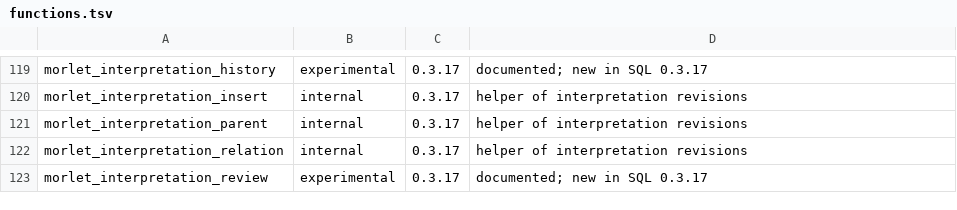
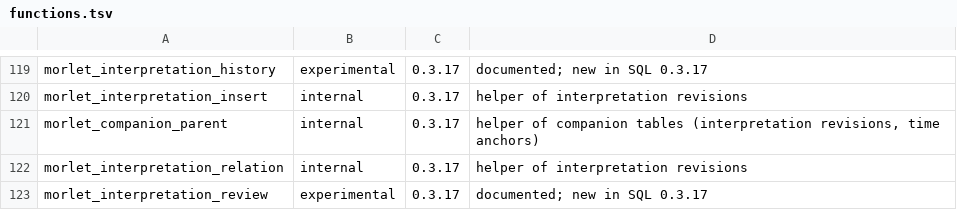
Before and after one commit to merkhet-io/morletdb, a TSV file: extensions/pg_morlet/api/functions.tsv, drawn as a sheet; only a part is shown, gaps mark what is left out.

```diff
--- a/extensions/pg_morlet/api/functions.tsv
+++ b/extensions/pg_morlet/api/functions.tsv
@@ -120,3 +120,3 @@ morlet_interpretation_history	experimental	0.3.17	documented; new in SQL 0.3.17
 morlet_interpretation_insert	internal	0.3.17	helper of interpretation revisions
-morlet_interpretation_parent	internal	0.3.17	helper of interpretation revisions
+morlet_companion_parent	internal	0.3.17	helper of companion tables (interpretation revisions, time anchors)
 morlet_interpretation_relation	internal	0.3.17	helper of interpretation revisions
```
Also changed, not shown: 6 other files.
